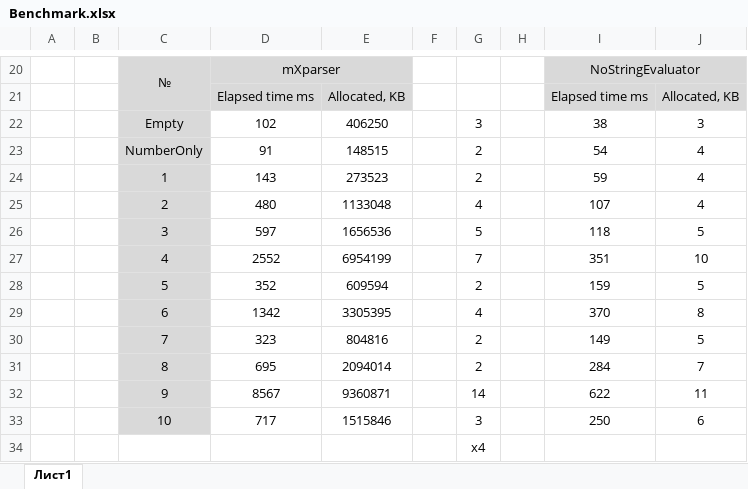
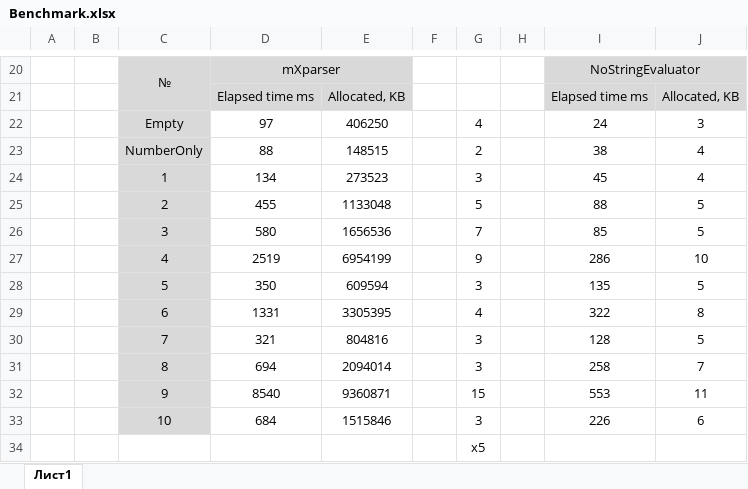
Before and after one commit to KovtunV/NoStringEvaluating, an Excel workbook: BenchResults/Benchmark.xlsx, sheet Лист1, drawn as a sheet; only a part is shown, gaps mark what is left out; values as stored, in another font and other column widths than the file's, no borders; charts and pictures not drawn; removed rows and columns are numbered as before the commit, all else as after; the diff names each change by its address in the sheet, - before the commit and + after, or states it on an @@ line.

Commit message:
Benchmark quality improvement

```diff
--- a/BenchResults/Benchmark.xlsx (sheet Лист1)
+++ b/BenchResults/Benchmark.xlsx (sheet Лист1)
-D22: 102
+D22: 97
-G22: 3
+G22: 4
-I22: 38
+I22: 24
-D23: 91
+D23: 88
-I23: 54
+I23: 38
-D24: 143
+D24: 134
-G24: 2
+G24: 3
-I24: 59
+I24: 45
-row 25:  |  | 2 | 480 | 1133048 |  | 4 |  | 107 | 4
-row 26:  |  | 3 | 597 | 1656536 |  | 5 |  | 118 | 5
-row 27:  |  | 4 | 2552 | 6954199 |  | 7 |  | 351 | 10
-row 28:  |  | 5 | 352 | 609594 |  | 2 |  | 159 | 5
+row 25:  |  | 2 | 455 | 1133048 |  | 5 |  | 88 | 5
+row 26:  |  | 3 | 580 | 1656536 |  | 7 |  | 85 | 5
+row 27:  |  | 4 | 2519 | 6954199 |  | 9 |  | 286 | 10
+row 28:  |  | 5 | 350 | 609594 |  | 3 |  | 135 | 5
-D29: 1342
+D29: 1331
-I29: 370
+I29: 322
-D30: 323
+D30: 321
-G30:G31: 2
+G30:G31: 3
-I30: 149
+I30: 128
-D31: 695
+D31: 694
-I31: 284
+I31: 258
-D32: 8567
+D32: 8540
-G32: 14
+G32: 15
-I32: 622
+I32: 553
-D33: 717
+D33: 684
-I33: 250
+I33: 226
-G34: x4
+G34: x5
```
Also changed, not shown: charts or pictures, 7 other files.
